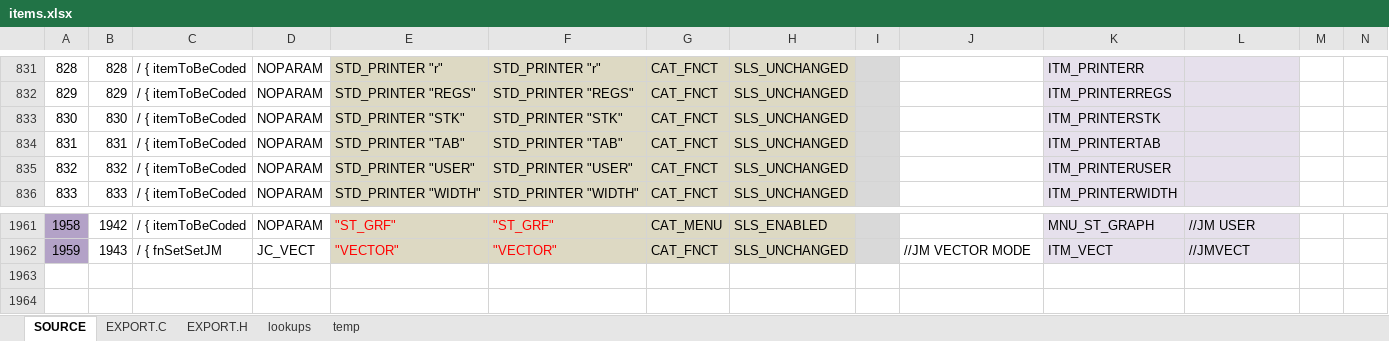
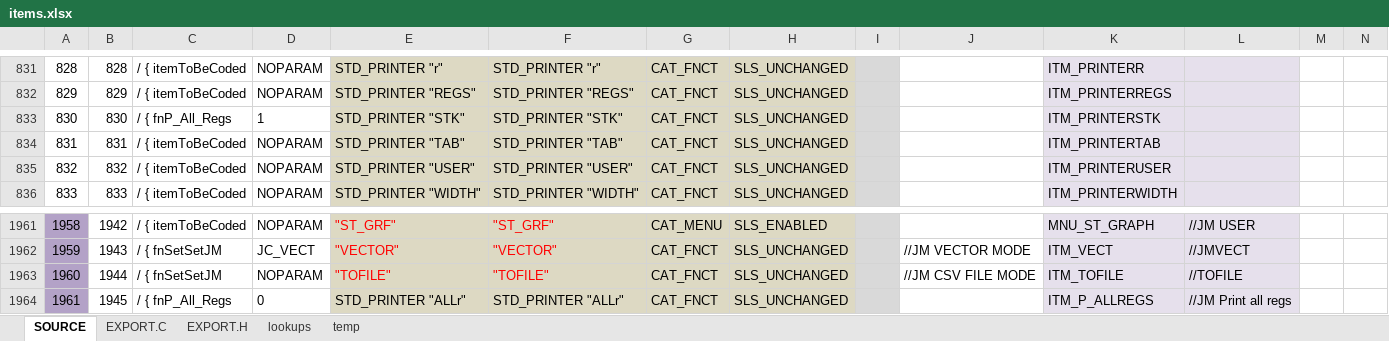
Before and after one commit to semi-simple/C43-mirror, an Excel workbook: src/items.xlsx, sheet SOURCE, drawn as a sheet; only a part is shown, gaps mark what is left out; values as stored, in another font and other column widths than the file's, no borders; conditional formats not drawn; rows hold the shown columns only; the diff names each change by its address in the sheet, - before the commit and + after, or states it on an @@ line.

```diff
--- a/src/items.xlsx (sheet SOURCE)
+++ b/src/items.xlsx (sheet SOURCE)
-C833: / { itemToBeCoded
+C833: / { fnP_All_Regs
-D833: NOPARAM
+D833: 1
+row 1963: 1960 | 1944 | / { fnSetSetJM | NOPARAM | "TOFILE" | "TOFILE" | CAT_FNCT | SLS_UNCHANGED |  | //JM CSV FILE MODE | ITM_TOFILE | //TOFILE
+row 1964: 1961 | 1945 | / { fnP_All_Regs | 0 | STD_PRINTER "ALLr" | STD_PRINTER "ALLr" | CAT_FNCT | SLS_UNCHANGED |  |  | ITM_P_ALLREGS | //JM Print all regs
```
Also changed, not shown: sheet EXPORT.H, sheet EXPORT.C, 14 other files.
